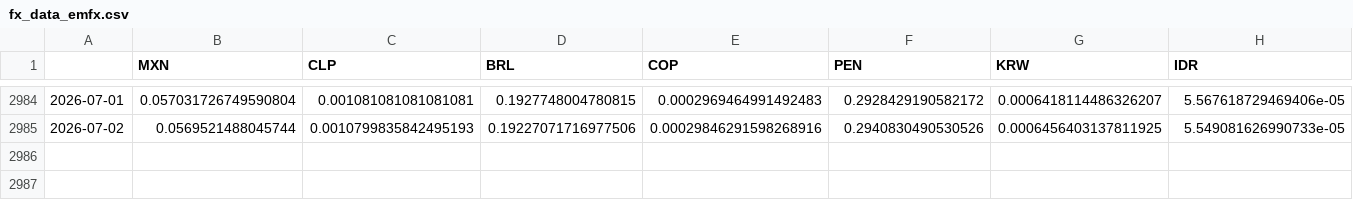
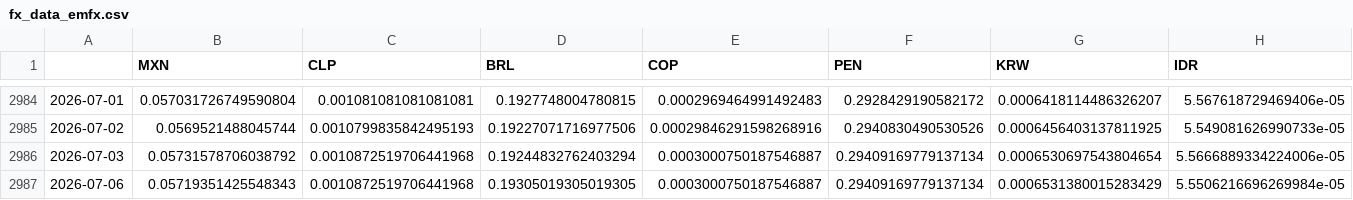
Before and after one commit to DataVizHonduran/EMFX_risk_diffusion, a CSV file: fx_data_emfx.csv, drawn as a sheet; only a part is shown, gaps mark what is left out; rows hold the shown columns only; the diff names each change by its address in the sheet, - before the commit and + after, or states it on an @@ line.

```diff
--- a/fx_data_emfx.csv
+++ b/fx_data_emfx.csv
+row 2986: 2026-07-03 | 0.05731578706038792 | 0.0010872519706441968 | 0.19244832762403294 | 0.0003000750187546887 | 0.29409169779137134 | 0.0006530697543804654 | 5.5666889334224006e-05
+row 2987: 2026-07-06 | 0.05719351425548343 | 0.0010872519706441968 | 0.19305019305019305 | 0.0003000750187546887 | 0.29409169779137134 | 0.0006531380015283429 | 5.5506216696269984e-05
```
Also changed, not shown: fx_data_raw.csv.
